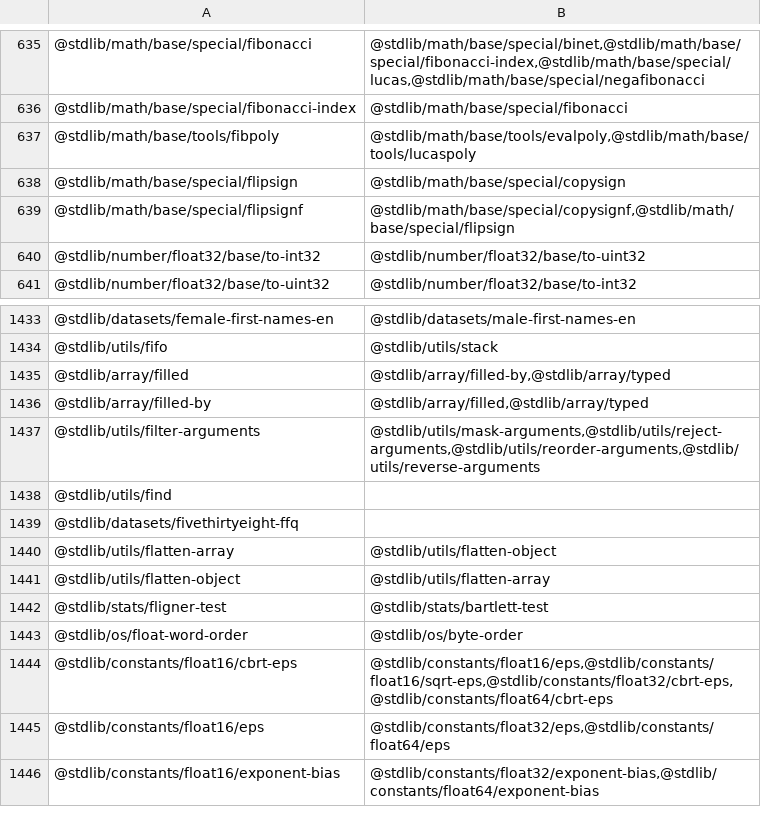
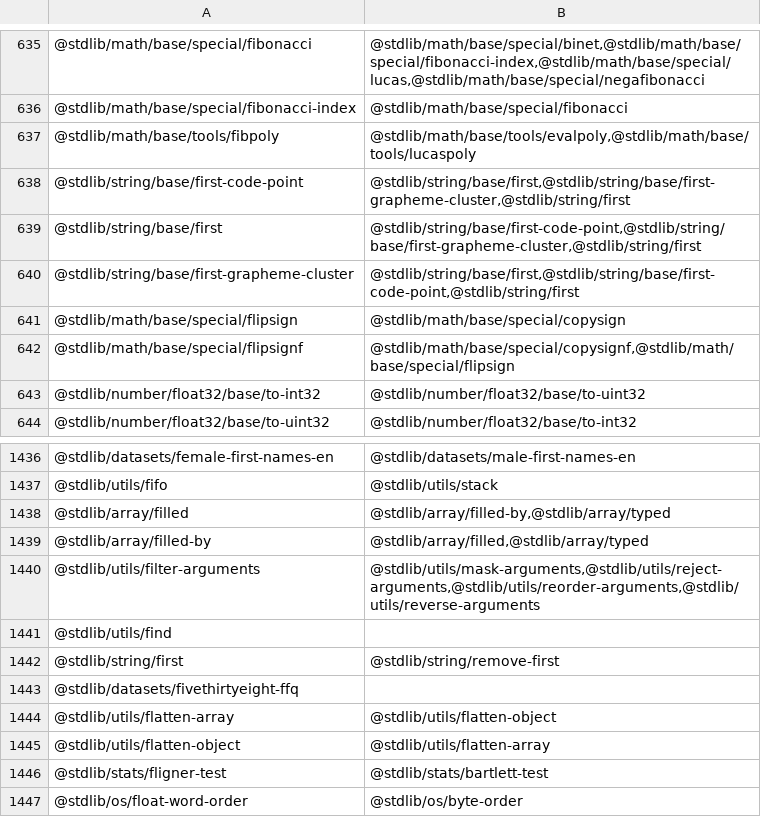
Before and after one commit to stdlib-js/namespace, a CSV file: pkg2related/data/data.csv, drawn as a sheet; only a part is shown, gaps mark what is left out; the shorter side is filled out with more unchanged rows.

```diff
--- a/pkg2related/data/data.csv
+++ b/pkg2related/data/data.csv
@@ -637,2 +637,5 @@
 "@stdlib/math/base/tools/fibpoly","@stdlib/math/base/tools/evalpoly,@stdlib/math/base/tools/lucaspoly"
+"@stdlib/string/base/first-code-point","@stdlib/string/base/first,@stdlib/string/base/first-grapheme-cluster,@stdlib/string/first"
+"@stdlib/string/base/first","@stdlib/string/base/first-code-point,@stdlib/string/base/first-grapheme-cluster,@stdlib/string/first"
+"@stdlib/string/base/first-grapheme-cluster","@stdlib/string/base/first,@stdlib/string/base/first-code-point,@stdlib/string/first"
 "@stdlib/math/base/special/flipsign","@stdlib/math/base/special/copysign"
@@ -1438,2 +1441,3 @@
 "@stdlib/utils/find",""
+"@stdlib/string/first","@stdlib/string/remove-first"
 "@stdlib/datasets/fivethirtyeight-ffq",""
```
Also changed, not shown: alias2pkg/data/data.csv, alias2related/data/data.csv, 16 other files.
